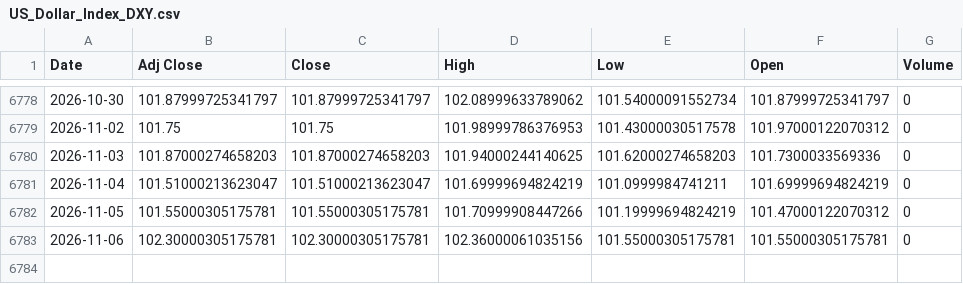
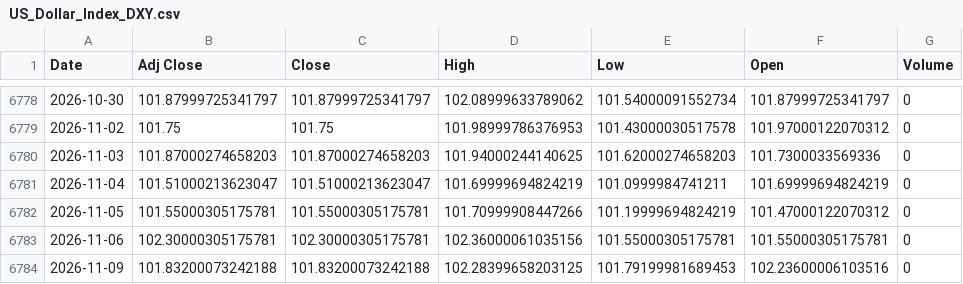
Before and after one commit to ahmed18y/GoldMind2, a CSV file: data/raw/03_STRONG/US_Dollar_Index_DXY.csv, drawn as a sheet; only a part is shown, gaps mark what is left out.

```diff
--- a/data/raw/03_STRONG/US_Dollar_Index_DXY.csv
+++ b/data/raw/03_STRONG/US_Dollar_Index_DXY.csv
@@ -6783 +6783,2 @@
 2026-11-06,102.30000305175781,102.30000305175781,102.36000061035156,101.55000305175781,101.55000305175781,0
+2026-11-09,101.83200073242188,101.83200073242188,102.28399658203125,101.79199981689453,102.23600006103516,0
```
Also changed, not shown: data/raw/02_CORE/Gold_World.csv, data/raw/02_CORE/USD_EGP.csv, 11 other files.
